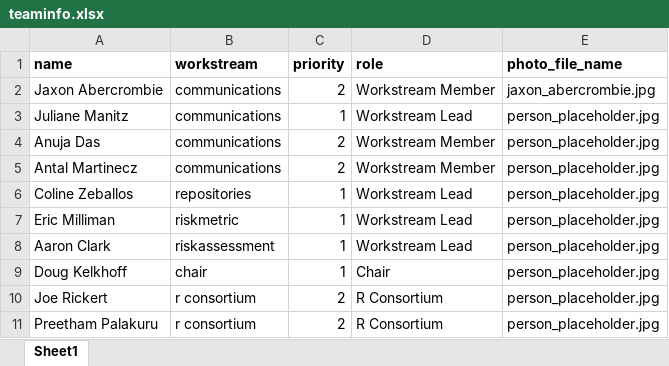
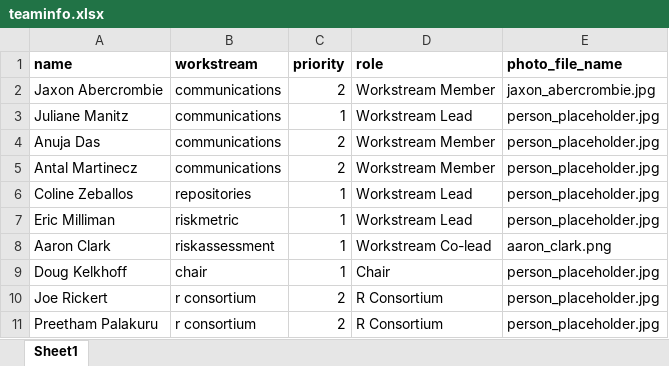
Before and after one commit to pharmaR/pharmaR.github.io, an Excel workbook: content/meet-the-team/teaminfo.xlsx, sheet Sheet1, drawn as a sheet; values as stored, in another font and other column widths than the file's, no borders; charts and pictures not drawn; the diff names each change by its address in the sheet, - before the commit and + after, or states it on an @@ line.

Commit message:
Added aaron clark's 2x3 inch headshot

```diff
--- a/content/meet-the-team/teaminfo.xlsx (sheet Sheet1)
+++ b/content/meet-the-team/teaminfo.xlsx (sheet Sheet1)
-D8 (role): Workstream Lead
+D8 (role): Workstream Co-lead
-E8 (photo_file_name): person_placeholder.jpg
+E8 (photo_file_name): aaron_clark.png
```
Also changed, not shown: charts or pictures, 2 other files.
